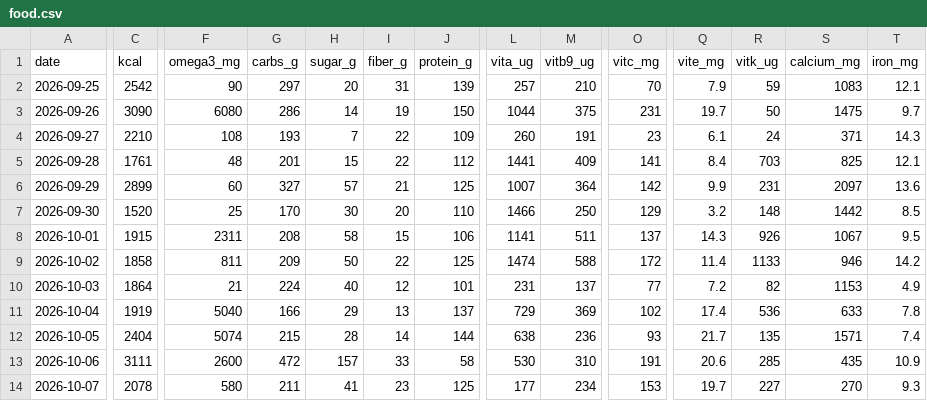
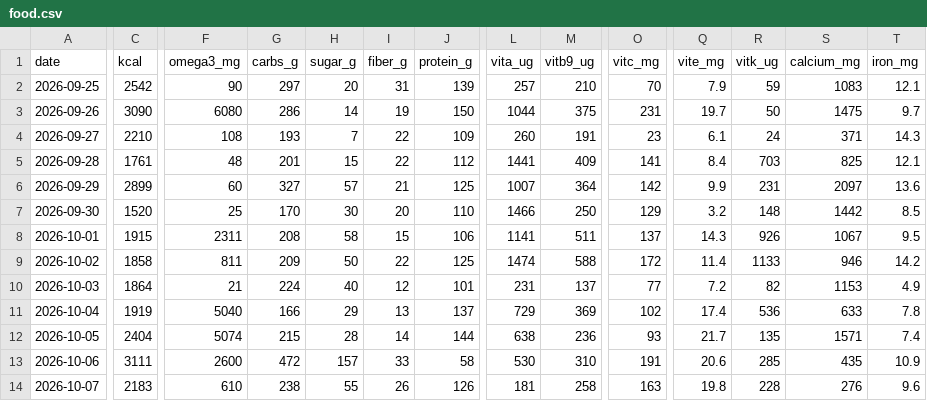
Before and after one commit to borawhocodess/salihboraozturk.com, a CSV file: other/tables/food.csv, drawn as a sheet; only a part is shown, gaps mark what is left out; the diff covers the shown part only; the diff names each change by its address in the sheet, - before the commit and + after, or states it on an @@ line.

```diff
--- a/other/tables/food.csv
+++ b/other/tables/food.csv
-C14 (kcal): 2078
+C14 (kcal): 2183
-F14 (omega3_mg): 580
+F14 (omega3_mg): 610
-G14 (carbs_g): 211
+G14 (carbs_g): 238
-H14 (sugar_g): 41
+H14 (sugar_g): 55
-I14 (fiber_g): 23
+I14 (fiber_g): 26
-J14 (protein_g): 125
+J14 (protein_g): 126
-L14 (vita_ug): 177
+L14 (vita_ug): 181
-M14 (vitb9_ug): 234
+M14 (vitb9_ug): 258
-O14 (vitc_mg): 153
+O14 (vitc_mg): 163
-Q14 (vite_mg): 19.7
+Q14 (vite_mg): 19.8
-R14 (vitk_ug): 227
+R14 (vitk_ug): 228
-S14 (calcium_mg): 270
+S14 (calcium_mg): 276
-T14 (iron_mg): 9.3
+T14 (iron_mg): 9.6
```
Also changed, not shown: 4 edited cells elsewhere in this file, 1 other file.
